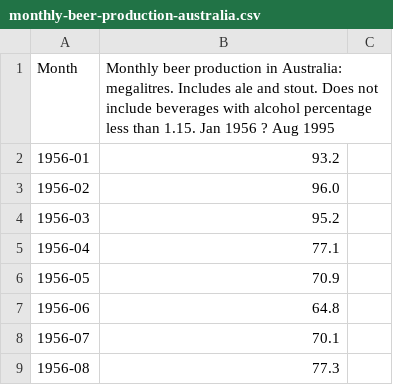
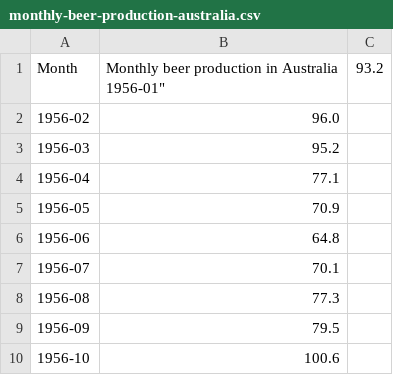
Before and after one commit to mkumar73/time-series, a CSV file: R/data/monthly-beer-production-australia.csv, drawn as a sheet; only a part is shown; the shorter side is filled out with more unchanged rows.

Commit message:
data modified

```diff
--- a/R/data/monthly-beer-production-australia.csv
+++ b/R/data/monthly-beer-production-australia.csv
@@ -1,3 +1,3 @@
-"Month","Monthly beer production in Australia: megalitres. Includes ale and stout. Does not include beverages with alcohol percentage less than 1.15. Jan 1956 ? Aug 1995"
-"1956-01",93.2
+"Month","Monthly beer production in Australia
+"1956-01",93.2
 "1956-02",96.0
```
